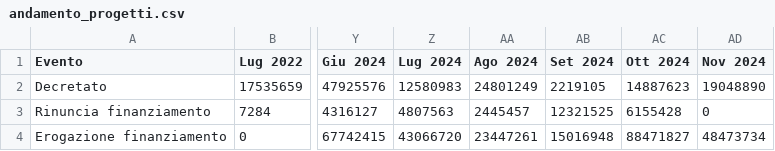
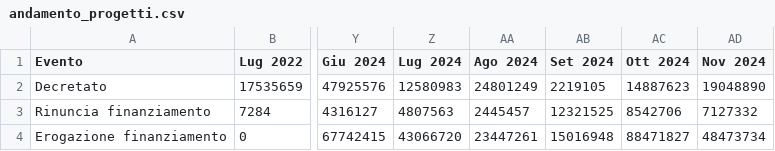
Before and after one commit to teamdigitale/padigitale2026-opendata, a CSV file: data/KPI/andamento_progetti.csv, drawn as a sheet; only a part is shown, gaps mark what is left out; the diff names each change by its address in the sheet, - before the commit and + after, or states it on an @@ line.

```diff
--- a/data/KPI/andamento_progetti.csv
+++ b/data/KPI/andamento_progetti.csv
-AC3 (Ott 2024): 6155428
+AC3 (Ott 2024): 8542706
-AD3 (Nov 2024): 0
+AD3 (Nov 2024): 7127332
```
Also changed, not shown: data/KPI/importi_per_comune.csv, data/KPI/totale_per_misura.csv, 9 other files.
